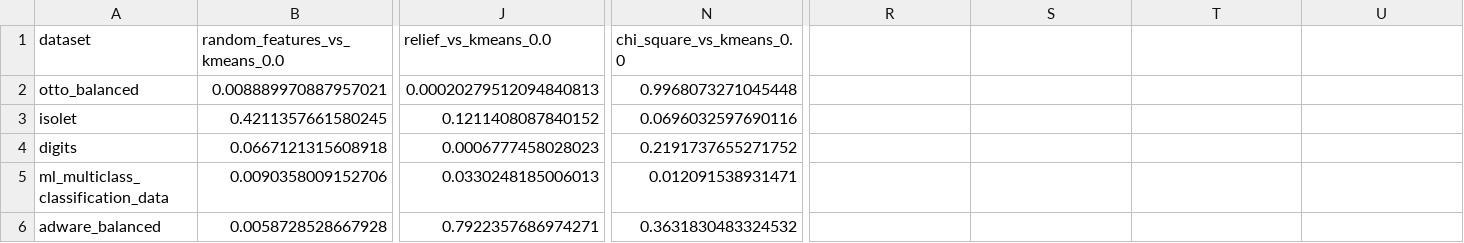
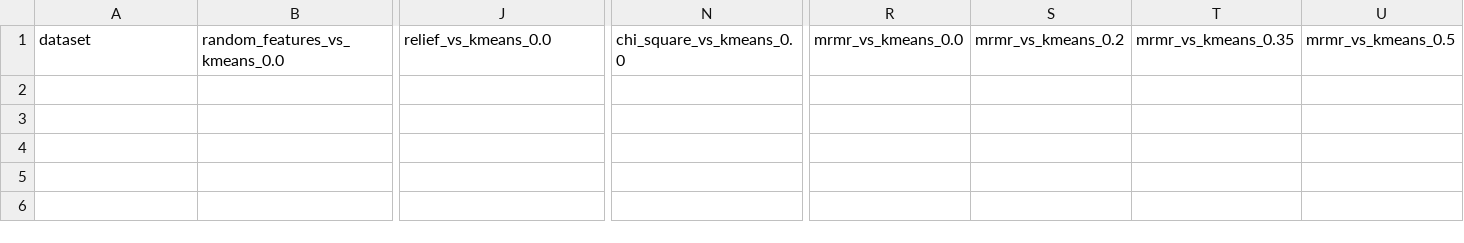
Before and after one commit to Omer-Hedvat/Thesis-TauTransformer, a CSV file: results/t_test_results.csv, drawn as a sheet; only a part is shown, gaps mark what is left out; rows hold the shown columns only; the diff names each change by its address in the sheet, - before the commit and + after, or states it on an @@ line.

Commit message:
Feature/mrmr addition (#24)
* before testing

* minor fix

* ready?

* done

* revert test changes

```diff
--- a/results/t_test_results.csv
+++ b/results/t_test_results.csv
-R1: (empty)
+R1: mrmr_vs_kmeans_0.0
-S1: (empty)
+S1: mrmr_vs_kmeans_0.2
-T1: (empty)
+T1: mrmr_vs_kmeans_0.35
-U1: (empty)
+U1: mrmr_vs_kmeans_0.5
-row 2: otto_balanced | 0.008889970887957021 | 0.00020279512094840813 | 0.9968073271045448
-row 3: isolet | 0.4211357661580245 | 0.1211408087840152 | 0.0696032597690116
-row 4: digits | 0.0667121315608918 | 0.0006777458028023 | 0.2191737655271752
-row 5: ml_multiclass_classification_data | 0.0090358009152706 | 0.0330248185006013 | 0.012091538931471
-row 6: adware_balanced | 0.0058728528667928 | 0.7922357686974271 | 0.3631830483324532
```
Also changed, not shown: 4 other files.
